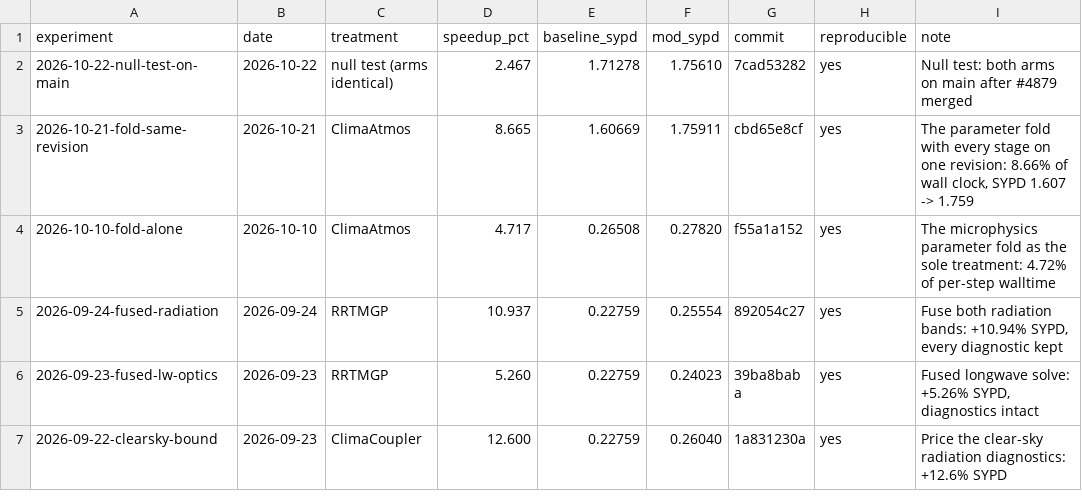
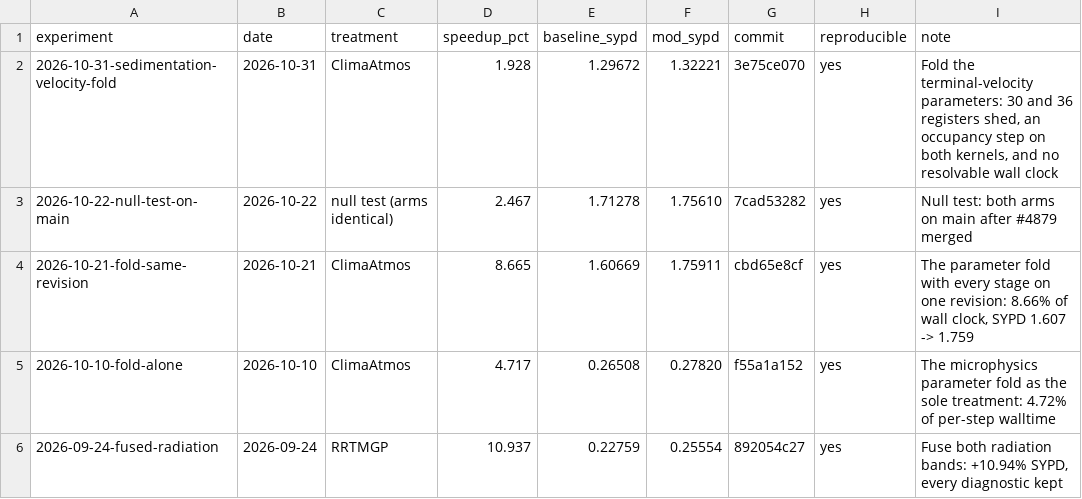
Before and after one commit to petebachant/clima-gpu-profiling, a CSV file: experiments.csv, drawn as a sheet; only a part is shown; the shorter side is filled out with more unchanged rows; the diff names each change by its address in the sheet, - before the commit and + after, or states it on an @@ line.

Commit message:
Freeze the sedimentation fold snapshot on main and index the tag

```diff
--- a/experiments.csv
+++ b/experiments.csv
+row 2: 2026-10-31-sedimentation-velocity-fold | 2026-10-31 | ClimaAtmos | 1.928 | 1.29672 | 1.32221 | 3e75ce070 | yes | Fold the terminal-velocity parameters: 30 and 36 registers shed, an occupancy step on both kernels, and no resolvable wall clock
```
Also changed, not shown: 6 other files.
